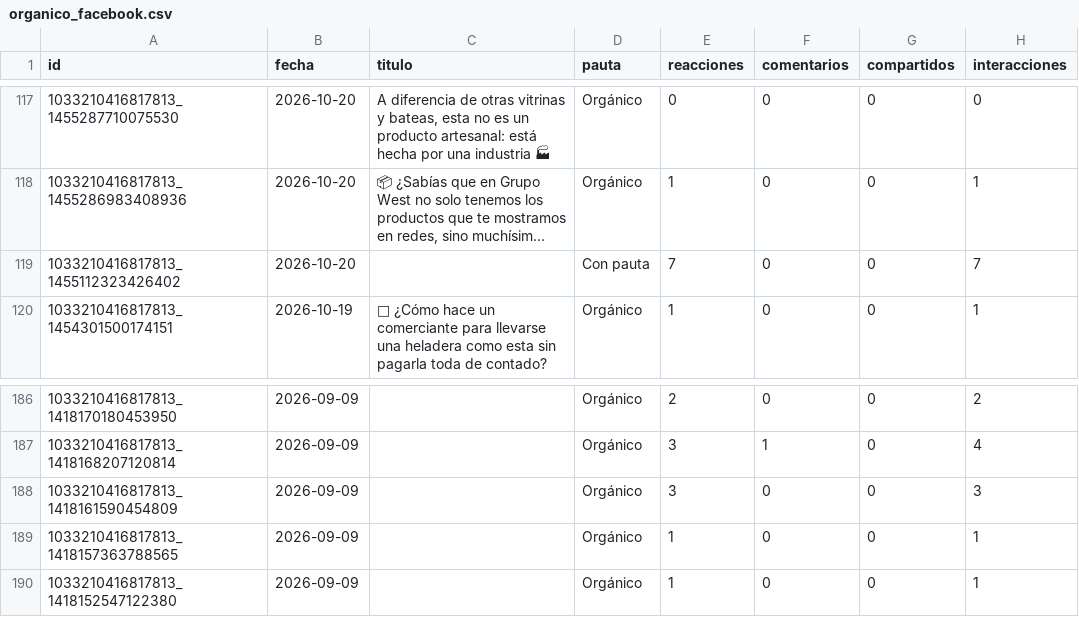
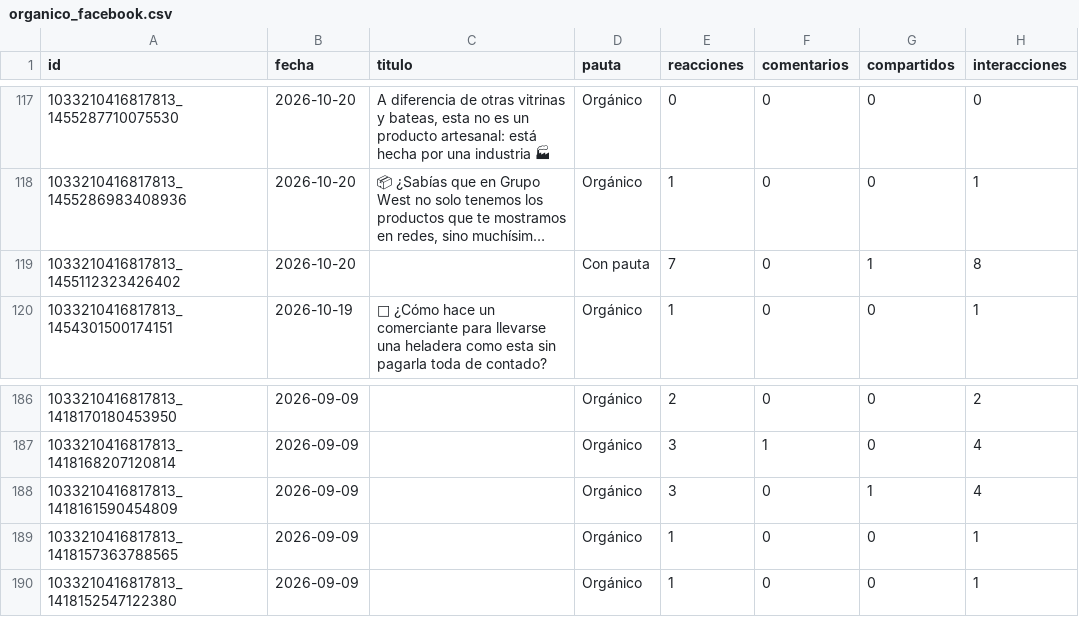
Before and after one commit to candelagomez/dashboard-meta, a CSV file: data/organico_facebook.csv, drawn as a sheet; only a part is shown, gaps mark what is left out; long unchanged cells end in …; the diff covers the shown part only; the diff names each change by its address in the sheet, - before the commit and + after, or states it on an @@ line.

```diff
--- a/data/organico_facebook.csv
+++ b/data/organico_facebook.csv
-G119 (compartidos): 0
+G119 (compartidos): 1
-H119 (interacciones): 7
+H119 (interacciones): 8
-G188 (compartidos): 0
+G188 (compartidos): 1
-H188 (interacciones): 3
+H188 (interacciones): 4
```
Also changed, not shown: 13 edited cells elsewhere in this file, data/organico_instagram.csv, data/pauta_diaria.csv.
